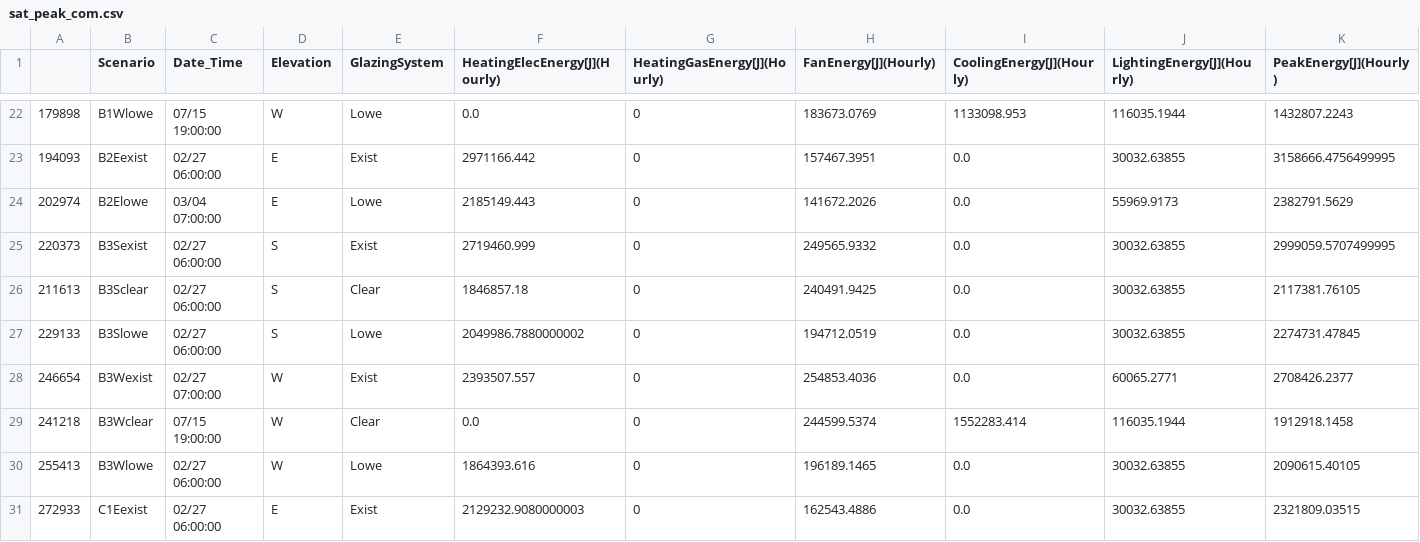
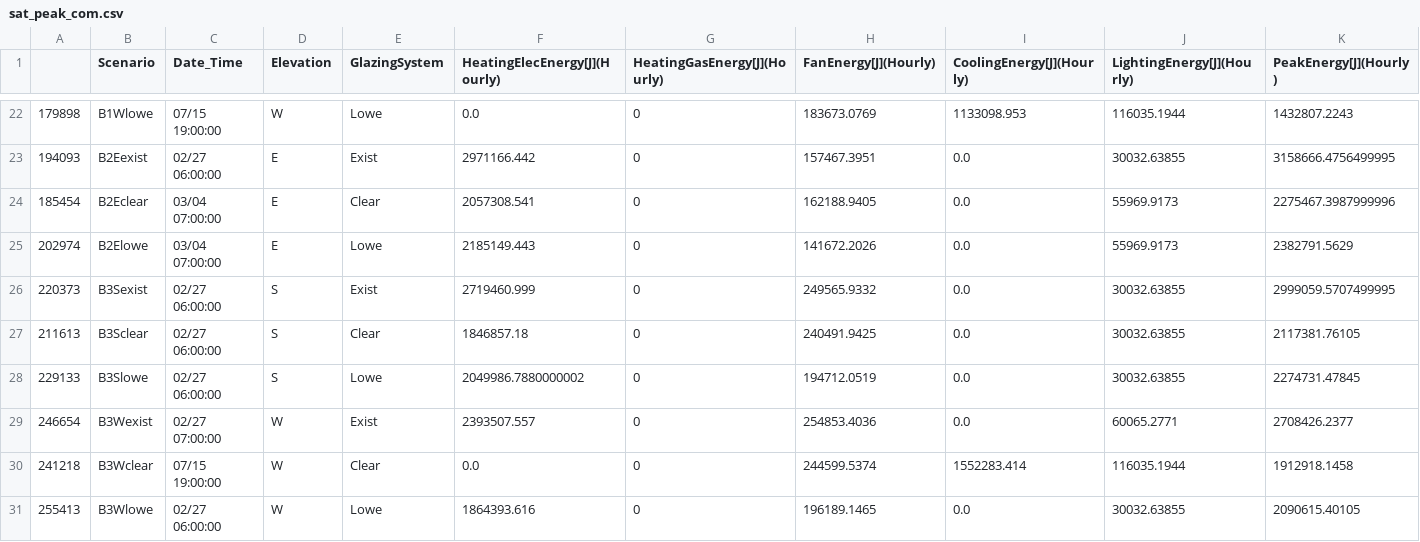
Before and after one commit to klharp/Eplus_Maine, a CSV file: Scraper_Output/sat_peak_com.csv, drawn as a sheet; only a part is shown, gaps mark what is left out; the shorter side is filled out with more unchanged rows; rows hold the shown columns only; the diff names each change by its address in the sheet, - before the commit and + after, or states it on an @@ line.

Commit message:
fixed typo in peak export

```diff
--- a/Scraper_Output/sat_peak_com.csv
+++ b/Scraper_Output/sat_peak_com.csv
+row 24: 185454 | B2Eclear | 03/04 07:00:00 | E | Clear | 2057308.541 | 0 | 162188.9405 | 0.0 | 55969.9173 | 2275467.3987999996
```
Also changed, not shown: 1 other file.
